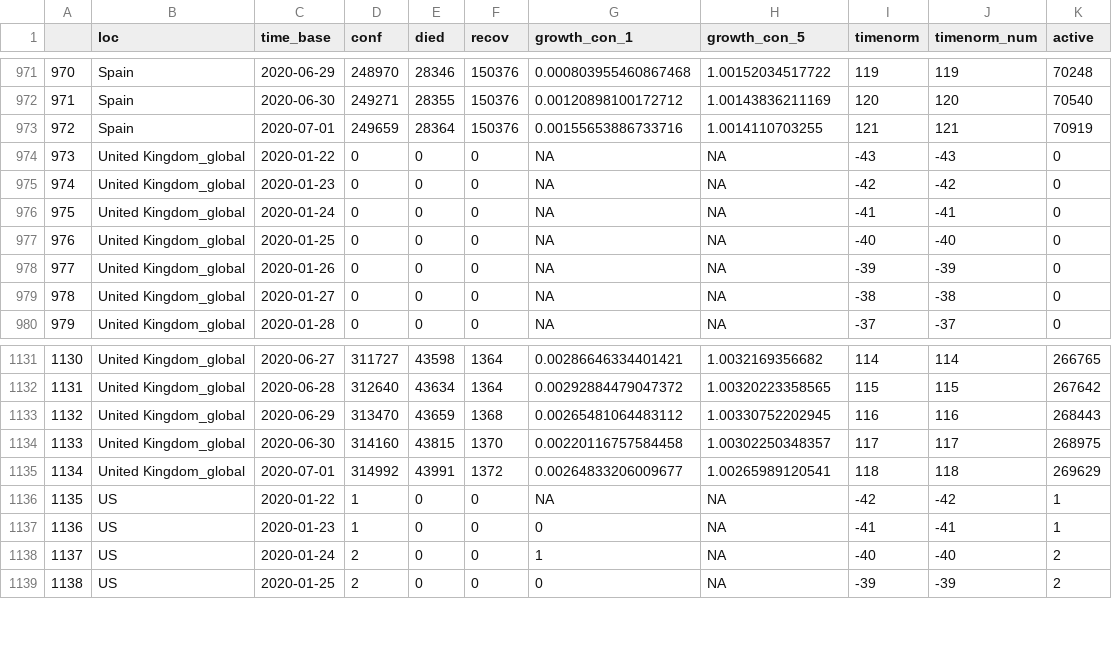
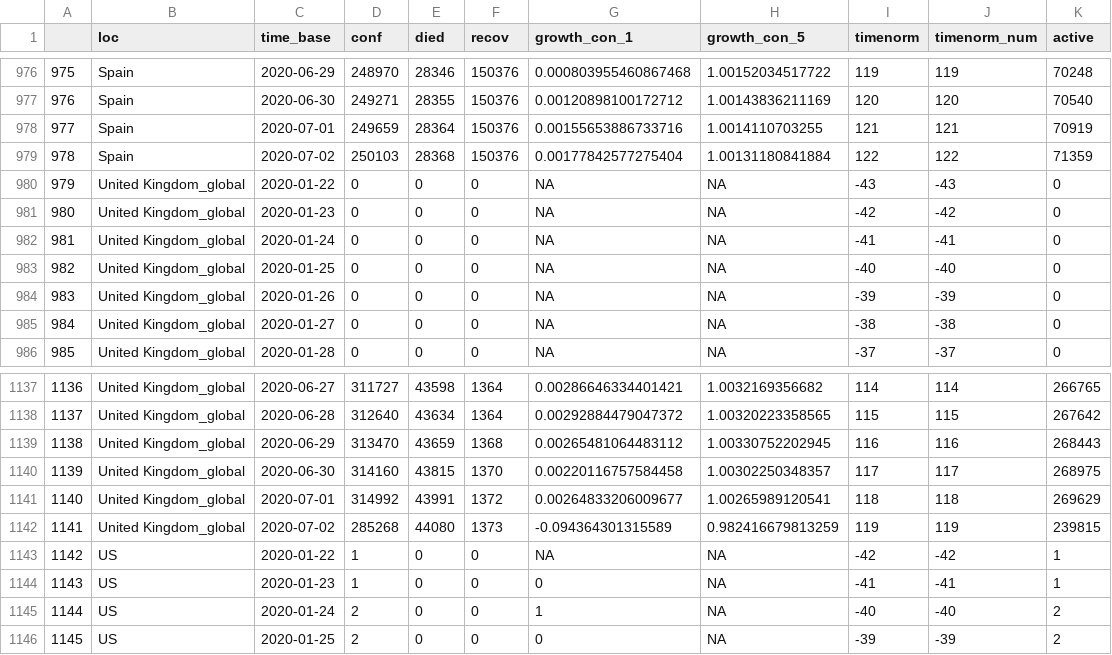
Before and after one commit to almenal/covid-r-plots, a CSV file: csv-data/covid-cases-timenorm-small.csv, drawn as a sheet; only a part is shown, gaps mark what is left out; the diff covers the shown part only; the diff names each change by its address in the sheet, - before the commit and + after, or states it on an @@ line.

```diff
--- a/csv-data/covid-cases-timenorm-small.csv
+++ b/csv-data/covid-cases-timenorm-small.csv
@@ column A renumbered between rows 165 and 1304 @@
+row 979: 978 | Spain | 2020-07-02 | 250103 | 28368 | 150376 | 0.00177842577275404 | 1.00131180841884 | 122 | 122 | 71359
+row 1142: 1141 | United Kingdom_global | 2020-07-02 | 285268 | 44080 | 1373 | -0.094364301315589 | 0.982416679813259 | 119 | 119 | 239815
```
Also changed, not shown: 6 added rows and 50 edited cells elsewhere in this file, rawdata/Errata.csv, rawdata/time_series_covid19_confirmed_global.csv, 13 other files.
